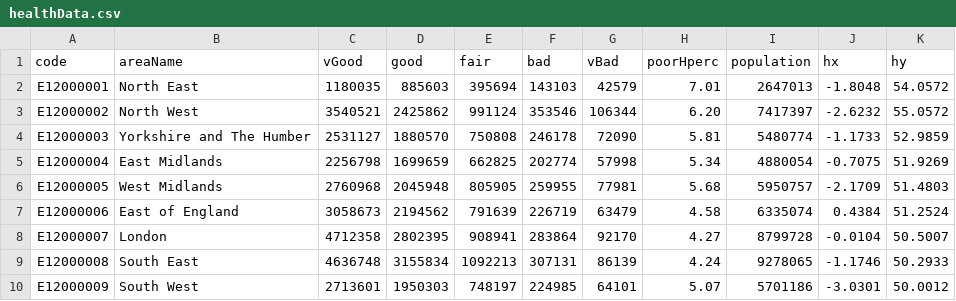
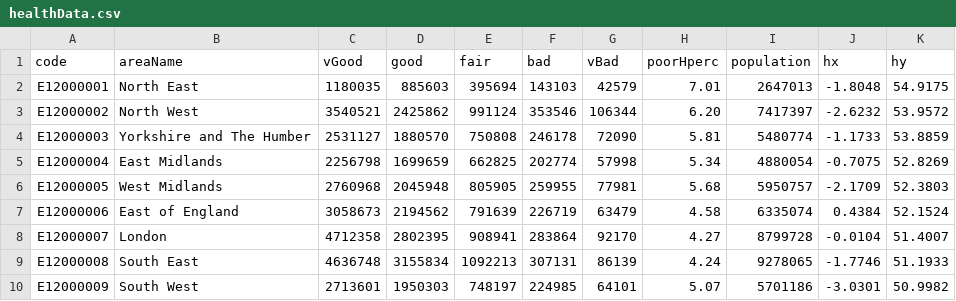
Before and after one commit to safaabdul/data, a CSV file: healthData.csv, drawn as a sheet.

Commit message:
Update healthData.csv

```diff
--- a/healthData.csv
+++ b/healthData.csv
@@ -1,10 +1,10 @@
 code,areaName,vGood,good,fair,bad,vBad,poorHperc,population,hx,hy
-E12000001,North East,1180035,885603,395694,143103,42579,7.01,2647013,-1.8048,54.0572
-E12000002,North West,3540521,2425862,991124,353546,106344,6.20,7417397,-2.6232,55.0572
-E12000003,Yorkshire and The Humber,2531127,1880570,750808,246178,72090,5.81,5480774,-1.1733,52.9859
-E12000004,East Midlands,2256798,1699659,662825,202774,57998,5.34,4880054,-0.7075,51.9269
-E12000005,West Midlands,2760968,2045948,805905,259955,77981,5.68,5950757,-2.1709,51.4803
-E12000006,East of England,3058673,2194562,791639,226719,63479,4.58,6335074,0.4384,51.2524
-E12000007,London,4712358,2802395,908941,283864,92170,4.27,8799728,-0.0104,50.5007
-E12000008,South East,4636748,3155834,1092213,307131,86139,4.24,9278065,-1.1746,50.2933
-E12000009,South West,2713601,1950303,748197,224985,64101,5.07,5701186,-3.0301,50.0012
+E12000001,North East,1180035,885603,395694,143103,42579,7.01,2647013,-1.8048,54.9175
+E12000002,North West,3540521,2425862,991124,353546,106344,6.20,7417397,-2.6232,53.9572
+E12000003,Yorkshire and The Humber,2531127,1880570,750808,246178,72090,5.81,5480774,-1.1733,53.8859
+E12000004,East Midlands,2256798,1699659,662825,202774,57998,5.34,4880054,-0.7075,52.8269
+E12000005,West Midlands,2760968,2045948,805905,259955,77981,5.68,5950757,-2.1709,52.3803
+E12000006,East of England,3058673,2194562,791639,226719,63479,4.58,6335074,0.4384,52.1524
+E12000007,London,4712358,2802395,908941,283864,92170,4.27,8799728,-0.0104,51.4007
+E12000008,South East,4636748,3155834,1092213,307131,86139,4.24,9278065,-1.7746,51.1933
+E12000009,South West,2713601,1950303,748197,224985,64101,5.07,5701186,-3.0301,50.9982
```
